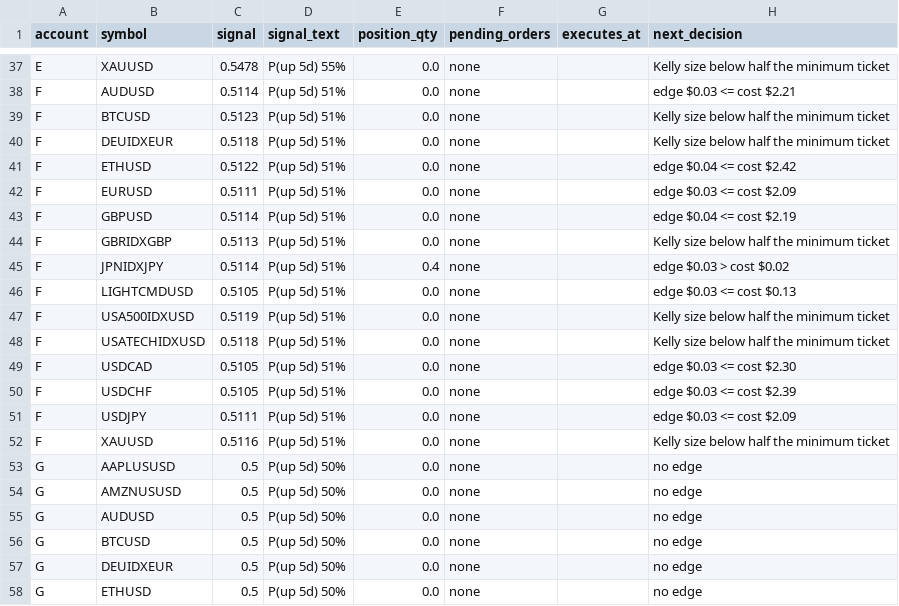
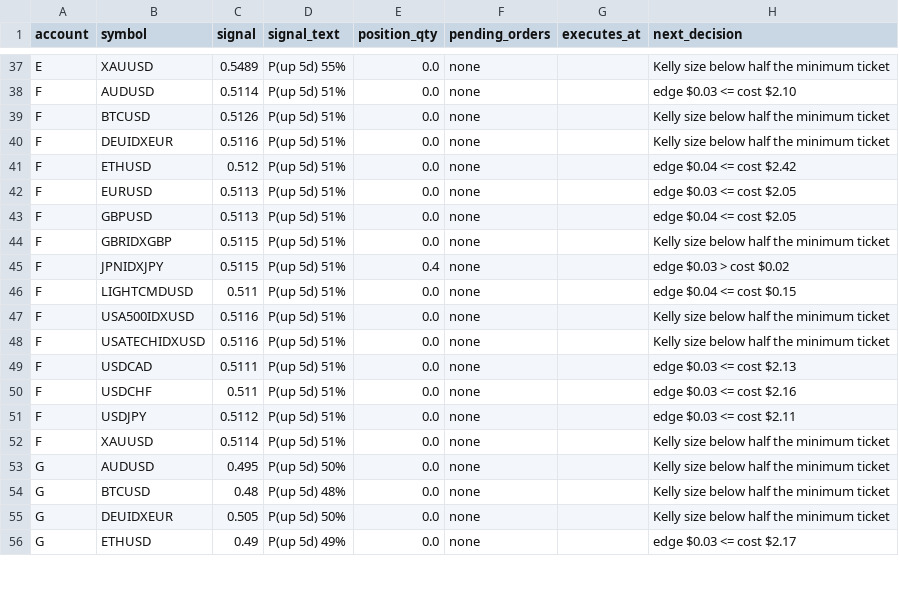
Before and after one commit to Samettutuncu33/Project-Atlantis, a CSV file: live/out/plan.csv, drawn as a sheet; only a part is shown, gaps mark what is left out; removed rows and columns are numbered as before the commit, all else as after; the diff covers the shown part only; the diff names each change by its address in the sheet, - before the commit and + after, or states it on an @@ line.

```diff
--- a/live/out/plan.csv
+++ b/live/out/plan.csv
-C37 (signal): 0.5478
+C37 (signal): 0.5489
-H38 (next_decision): edge $0.03 <= cost $2.21
+H38 (next_decision): edge $0.03 <= cost $2.10
-C39 (signal): 0.5123
+C39 (signal): 0.5126
-C40 (signal): 0.5118
+C40 (signal): 0.5116
-C41 (signal): 0.5122
+C41 (signal): 0.512
-C42 (signal): 0.5111
+C42 (signal): 0.5113
-H42 (next_decision): edge $0.03 <= cost $2.09
+H42 (next_decision): edge $0.03 <= cost $2.05
-C43 (signal): 0.5114
+C43 (signal): 0.5113
-H43 (next_decision): edge $0.04 <= cost $2.19
+H43 (next_decision): edge $0.04 <= cost $2.05
-C44 (signal): 0.5113
+C44 (signal): 0.5115
-C45 (signal): 0.5114
+C45 (signal): 0.5115
-C46 (signal): 0.5105
+C46 (signal): 0.511
-H46 (next_decision): edge $0.03 <= cost $0.13
+H46 (next_decision): edge $0.04 <= cost $0.15
-C47 (signal): 0.5119
+C47 (signal): 0.5116
-C48 (signal): 0.5118
+C48 (signal): 0.5116
-C49 (signal): 0.5105
+C49 (signal): 0.5111
-H49 (next_decision): edge $0.03 <= cost $2.30
+H49 (next_decision): edge $0.03 <= cost $2.13
-C50 (signal): 0.5105
+C50 (signal): 0.511
-H50 (next_decision): edge $0.03 <= cost $2.39
+H50 (next_decision): edge $0.03 <= cost $2.16
-C51 (signal): 0.5111
+C51 (signal): 0.5112
-H51 (next_decision): edge $0.03 <= cost $2.09
+H51 (next_decision): edge $0.03 <= cost $2.11
-C52 (signal): 0.5116
+C52 (signal): 0.5114
-row 53: G | AAPLUSUSD | 0.5 | P(up 5d) 50% | 0.0 | none |  | no edge
-row 54: G | AMZNUSUSD | 0.5 | P(up 5d) 50% | 0.0 | none |  | no edge
-C53 (signal): 0.5
+C53 (signal): 0.495
-H53:H55 (next_decision): no edge
+H53:H55 (next_decision): Kelly size below half the minimum ticket
-C54 (signal): 0.5
+C54 (signal): 0.48
-D54 (signal_text): P(up 5d) 50%
+D54 (signal_text): P(up 5d) 48%
-C55 (signal): 0.5
+C55 (signal): 0.505
-C56 (signal): 0.5
+C56 (signal): 0.49
-D56 (signal_text): P(up 5d) 50%
+D56 (signal_text): P(up 5d) 49%
-H56 (next_decision): no edge
+H56 (next_decision): edge $0.03 <= cost $2.17
```
Also changed, not shown: 3 removed rows and 72 edited cells elsewhere in this file, live/out/agents.csv, live/out/equity.csv, 35 other files.
